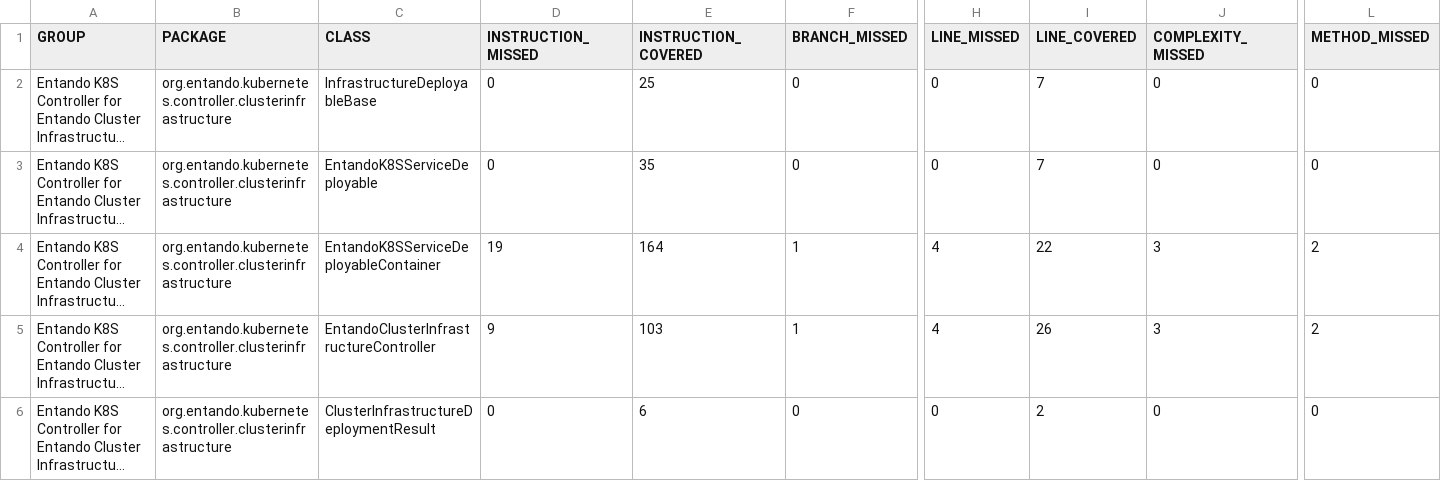
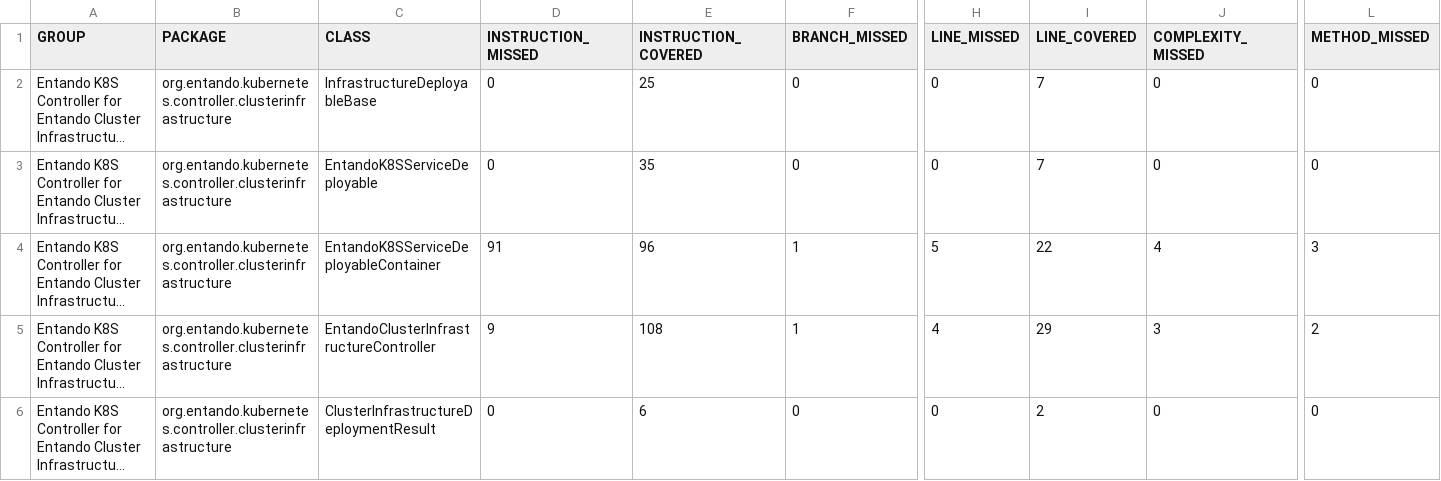
Before and after one commit to entando-k8s/devops-results-2020-11-17, a CSV file: entando-k8s-cluster-infrastructure-controller/master/jacoco/jacoco.csv, drawn as a sheet; only a part is shown, gaps mark what is left out; long unchanged cells end in …; the diff names each change by its address in the sheet, - before the commit and + after, or states it on an @@ line.

Commit message:
Publishing files for path entando-k8s-cluster-infrastructure-controller/master

```diff
--- a/entando-k8s-cluster-infrastructure-controller/master/jacoco/jacoco.csv
+++ b/entando-k8s-cluster-infrastructure-controller/master/jacoco/jacoco.csv
-D4 (INSTRUCTION_MISSED): 19
+D4 (INSTRUCTION_MISSED): 91
-E4 (INSTRUCTION_COVERED): 164
+E4 (INSTRUCTION_COVERED): 96
-H4 (LINE_MISSED): 4
+H4 (LINE_MISSED): 5
-J4 (COMPLEXITY_MISSED): 3
+J4 (COMPLEXITY_MISSED): 4
-L4 (METHOD_MISSED): 2
+L4 (METHOD_MISSED): 3
-E5 (INSTRUCTION_COVERED): 103
+E5 (INSTRUCTION_COVERED): 108
-I5 (LINE_COVERED): 26
+I5 (LINE_COVERED): 29
```
Also changed, not shown: 24 other files.
